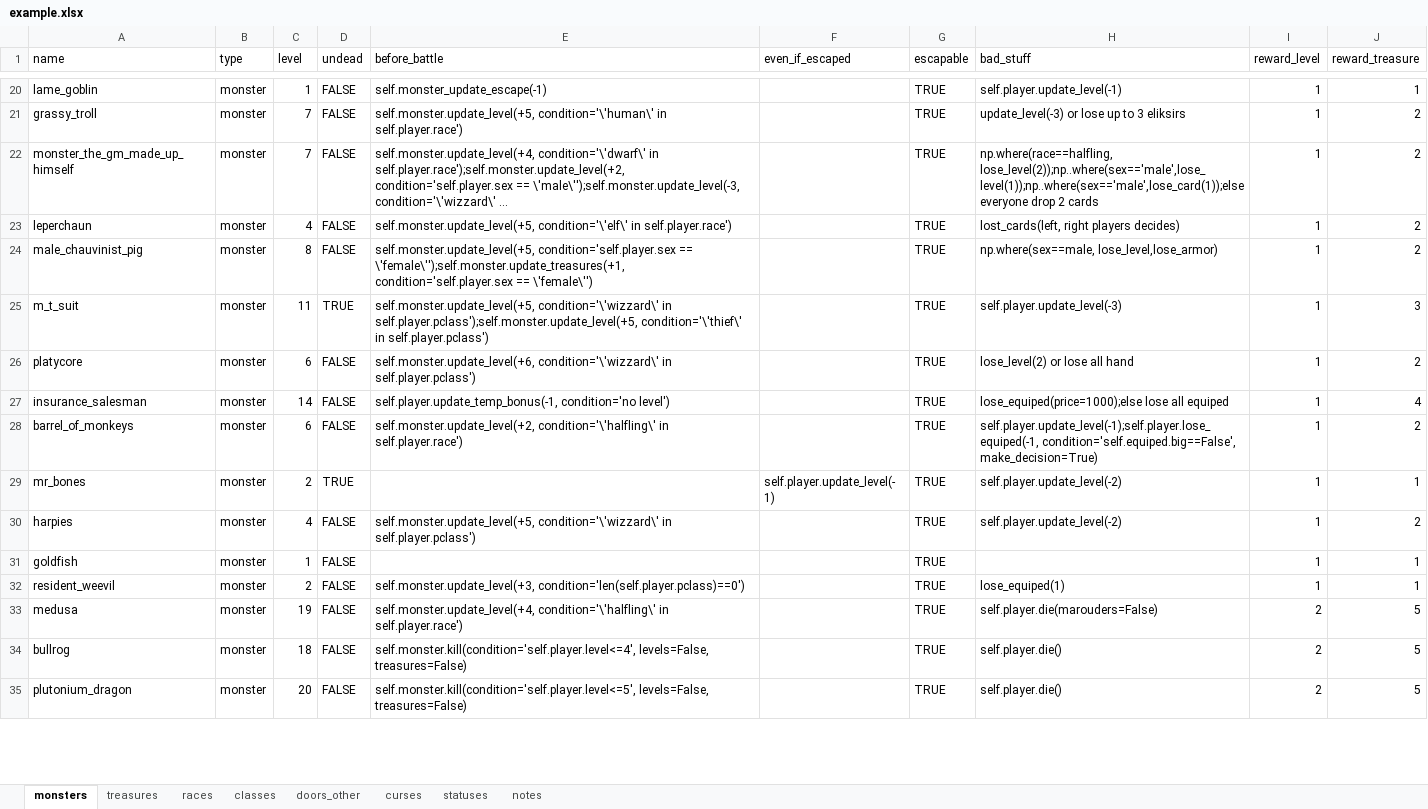
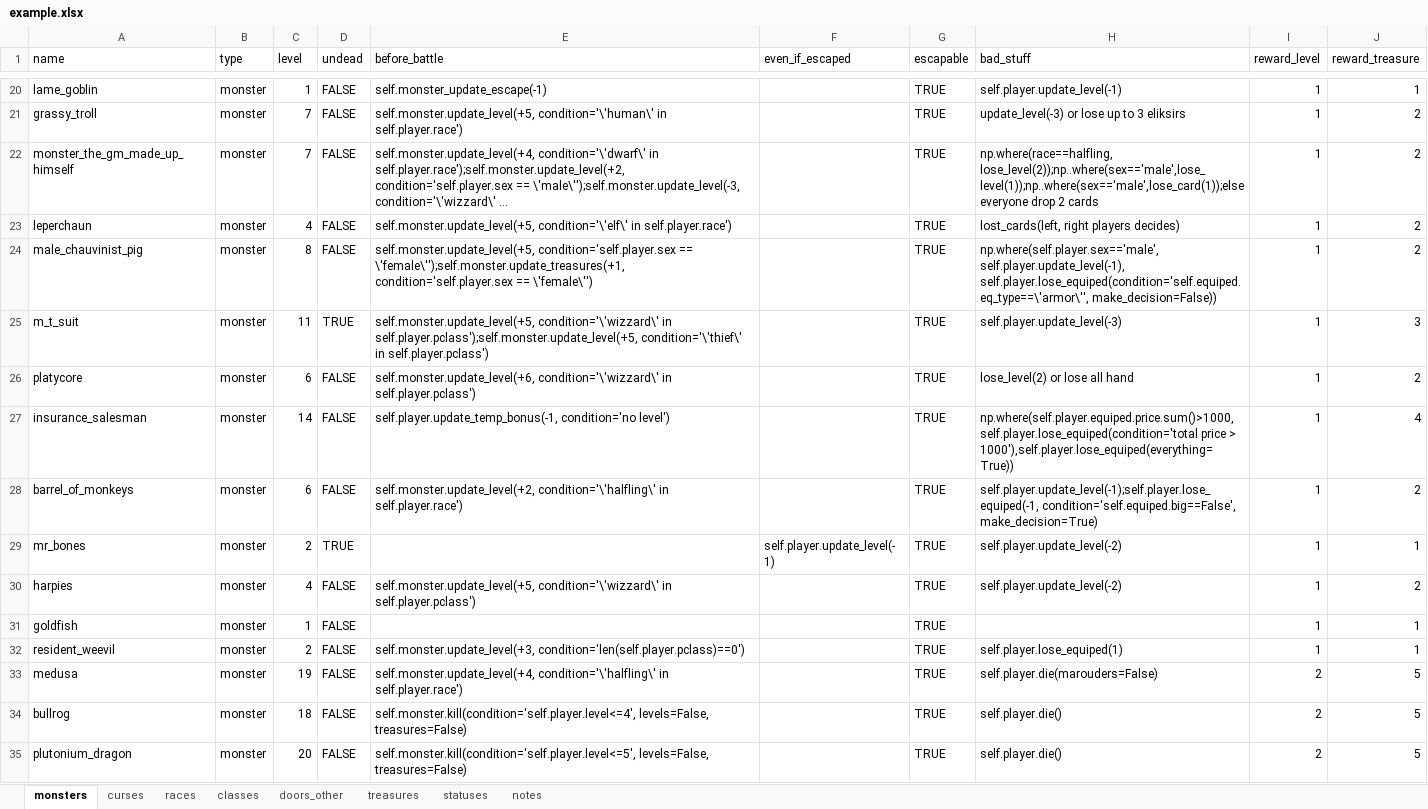
Before and after one commit to yauheni-se/MunchkinRL, an Excel workbook: example.xlsx, sheet monsters, drawn as a sheet; only a part is shown, gaps mark what is left out; long unchanged cells end in …; values as stored, in another font and other column widths than the file's, no cell formats; the diff covers the shown part only; the diff names each change by its address in the sheet, - before the commit and + after, or states it on an @@ line.

```diff
--- a/example.xlsx (sheet monsters)
+++ b/example.xlsx (sheet monsters)
@@ sheet tab order changed: monsters | curses | races | classes | doors_other | treasures | statuses | notes @@
-H24 (bad_stuff): np.where(sex==male, lose_level,lose_armor)
+H24 (bad_stuff): np.where(self.player.sex=='male', self.player.update_level(-1), self.player.lose_equiped(condition='self.equiped.eq_type==\'armor\'', make_decision=False))
-H27 (bad_stuff): lose_equiped(price=1000);else lose all equiped
+H27 (bad_stuff): np.where(self.player.equiped.price.sum()>1000, self.player.lose_equiped(condition='total price > 1000'),self.player.lose_equiped(everything=True))
-H32 (bad_stuff): lose_equiped(1)
+H32 (bad_stuff): self.player.lose_equiped(1)
```
Also changed, not shown: 4 moved rows and 19 edited cells elsewhere in this sheet, sheet treasures, sheet notes, cell formats, 1 other file.
